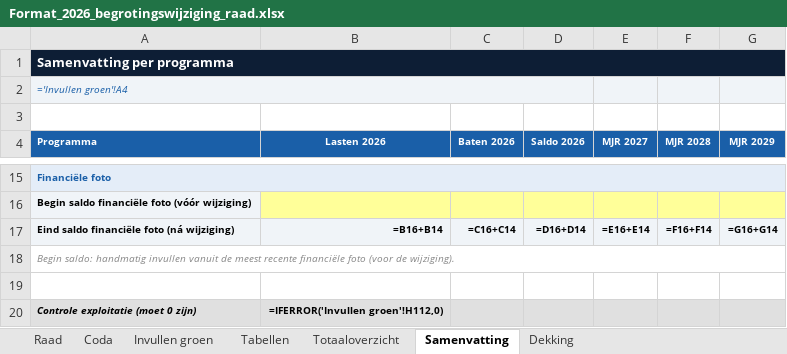
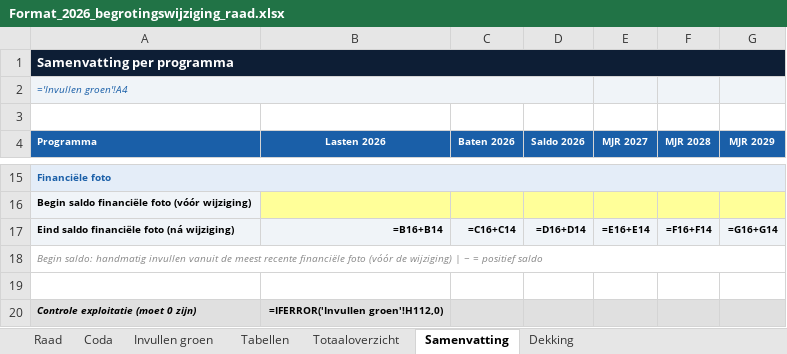
Before and after one commit to MoniqueStrik/Nieuw, an Excel workbook: Format_2026_begrotingswijziging_raad.xlsx, sheet Samenvatting, drawn as a sheet; only a part is shown, gaps mark what is left out; values as stored, in another font and other column widths than the file's, no borders; formulas without a stored value are shown as written; the diff names each change by its address in the sheet, - before the commit and + after, or states it on an @@ line.

```diff
--- a/Format_2026_begrotingswijziging_raad.xlsx (sheet Samenvatting)
+++ b/Format_2026_begrotingswijziging_raad.xlsx (sheet Samenvatting)
-A18 (Programma): …financiële foto (voor de wijziging).
+A18 (Programma): …financiële foto (vóór de wijziging) | − = positief saldo
```
Also changed, not shown: sheet Totaaloverzicht, sheet Coda, sheet Invullen groen, sheet Dekking, hidden cells.
